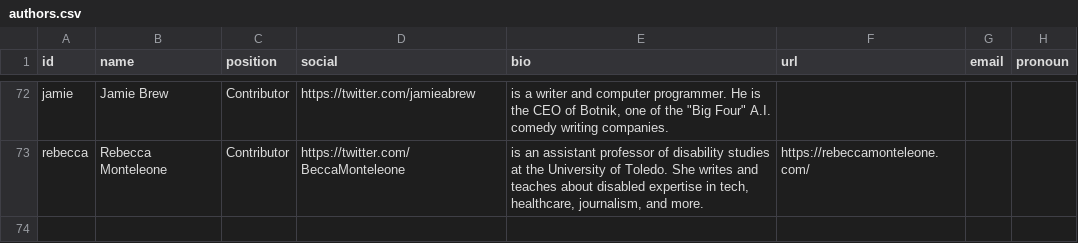
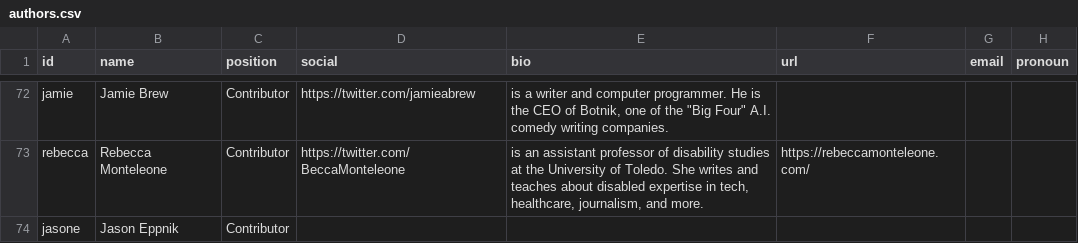
Before and after one commit to the-pudding/website, a CSV file: src/data/authors.csv, drawn as a sheet; only a part is shown, gaps mark what is left out; the diff names each change by its address in the sheet, - before the commit and + after, or states it on an @@ line.

Commit message:
update authors

```diff
--- a/src/data/authors.csv
+++ b/src/data/authors.csv
+row 74: jasone | Jason Eppnik | Contributor
```
Also changed, not shown: src/data/awards.csv, src/data/stories.csv, 1 other file.
